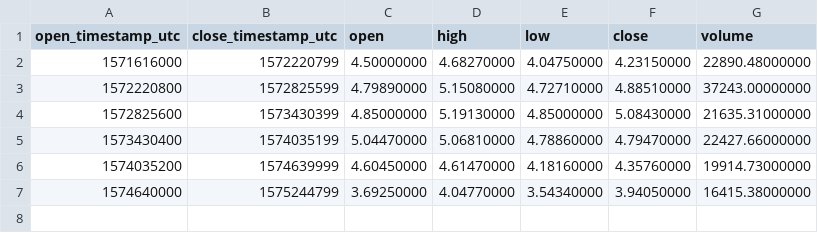
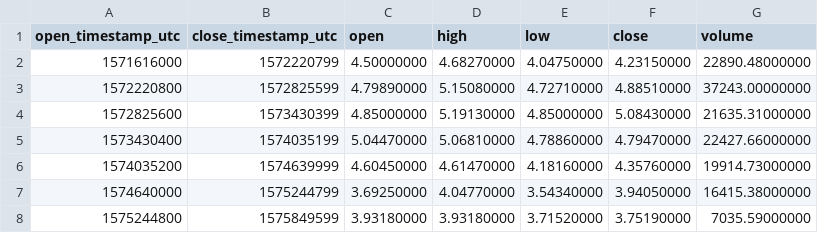
Before and after one commit to cryptobigbro/binance-ETCBUSD, a CSV file: binance-ETCBUSD-1w.csv, drawn as a sheet; the diff names each change by its address in the sheet, - before the commit and + after, or states it on an @@ line.

```diff
--- a/binance-ETCBUSD-1w.csv
+++ b/binance-ETCBUSD-1w.csv
+row 8: 1575244800 | 1575849599 | 3.93180000 | 3.93180000 | 3.71520000 | 3.75190000 | 7035.59000000
```
Also changed, not shown: binance-ETCBUSD-1d.csv, binance-ETCBUSD-1h.csv.
